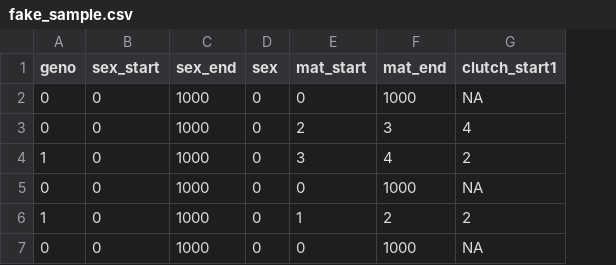
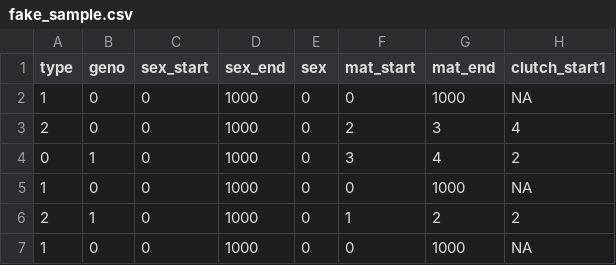
Before and after one commit to nrode/Lifelihood, a CSV file: data/fake_sample.csv, drawn as a sheet; only a part is shown; the diff names each change by its address in the sheet, - before the commit and + after, or states it on an @@ line.

```diff
--- a/data/fake_sample.csv
+++ b/data/fake_sample.csv
+column A (type), rows 2-7: 1 | 2 | 0 | 1 | 2 | 1
```
Also changed, not shown: 9 other files.
